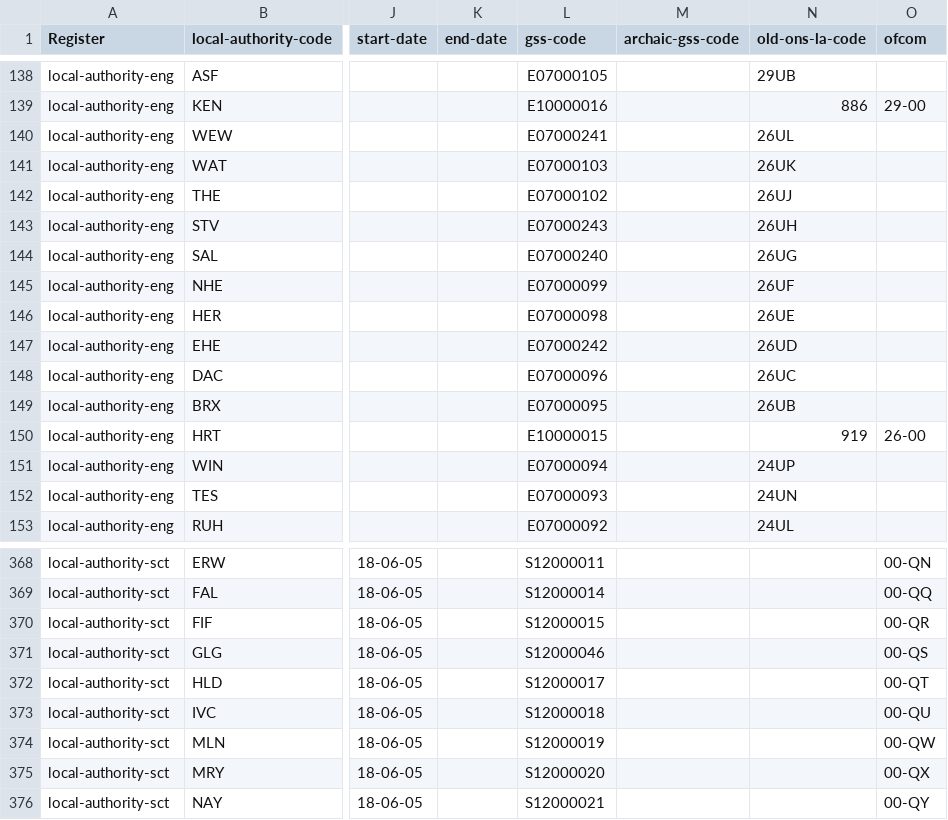
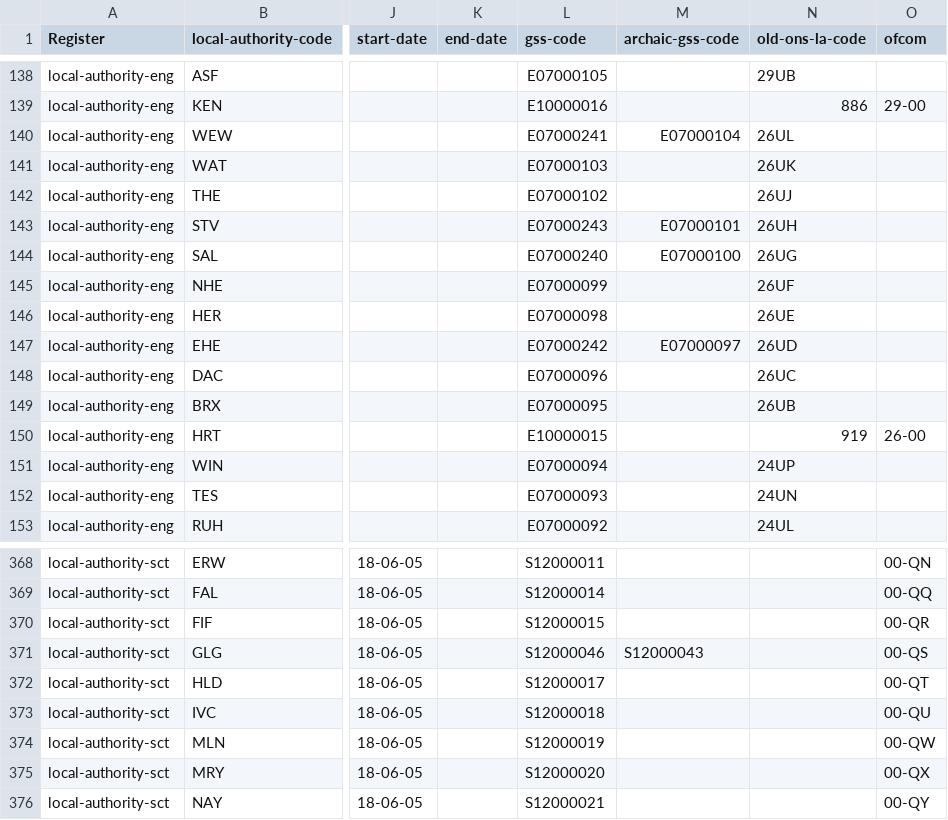
Before and after one commit to ajparsons/uk_local_authority_names_and_codes, a CSV file: uk_local_authorities.csv, drawn as a sheet; only a part is shown, gaps mark what is left out; the diff names each change by its address in the sheet, - before the commit and + after, or states it on an @@ line.

```diff
--- a/uk_local_authorities.csv
+++ b/uk_local_authorities.csv
-M140 (archaic-gss-code): (empty)
+M140 (archaic-gss-code): E07000104
-M143 (archaic-gss-code): (empty)
+M143 (archaic-gss-code): E07000101
-M144 (archaic-gss-code): (empty)
+M144 (archaic-gss-code): E07000100
-M147 (archaic-gss-code): (empty)
+M147 (archaic-gss-code): E07000097
-M371 (archaic-gss-code): (empty)
+M371 (archaic-gss-code): S12000043
```
Also changed, not shown: 1 other file.
